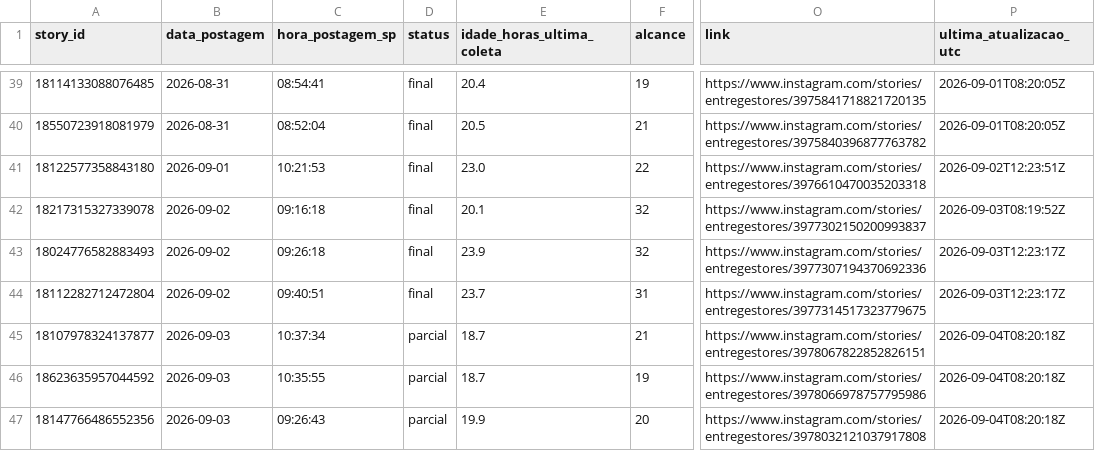
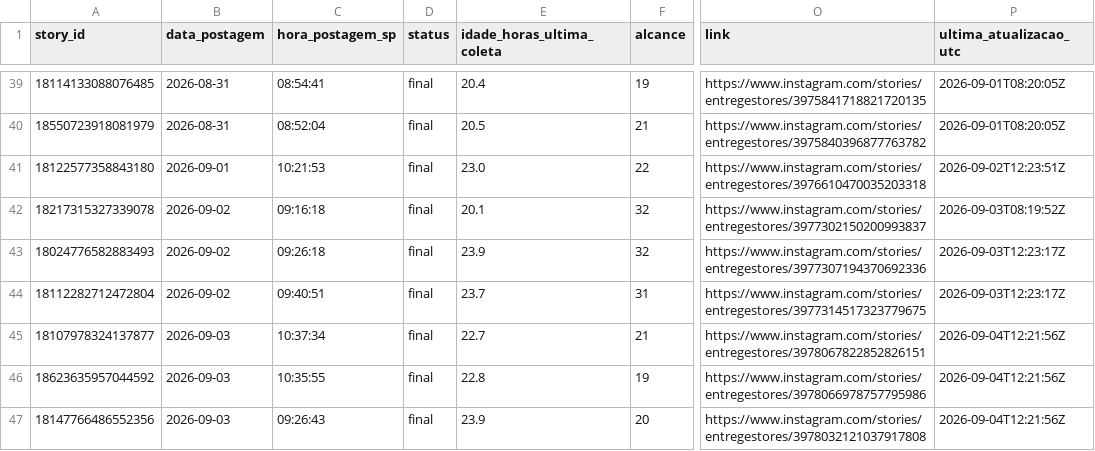
Before and after one commit to lopeslimafelipe-dot/gestao-em-pratica-stories-diario, a CSV file: stories-metricas/base_stories.csv, drawn as a sheet; only a part is shown, gaps mark what is left out; the diff names each change by its address in the sheet, - before the commit and + after, or states it on an @@ line.

```diff
--- a/stories-metricas/base_stories.csv
+++ b/stories-metricas/base_stories.csv
-D45:D47 (status): parcial
+D45:D47 (status): final
-E45 (idade_horas_ultima_coleta): 18.7
+E45 (idade_horas_ultima_coleta): 22.7
-P45:P47 (ultima_atualizacao_utc): 2026-09-04T08:20:18Z
+P45:P47 (ultima_atualizacao_utc): 2026-09-04T12:21:56Z
-E46 (idade_horas_ultima_coleta): 18.7
+E46 (idade_horas_ultima_coleta): 22.8
-E47 (idade_horas_ultima_coleta): 19.9
+E47 (idade_horas_ultima_coleta): 23.9
```
